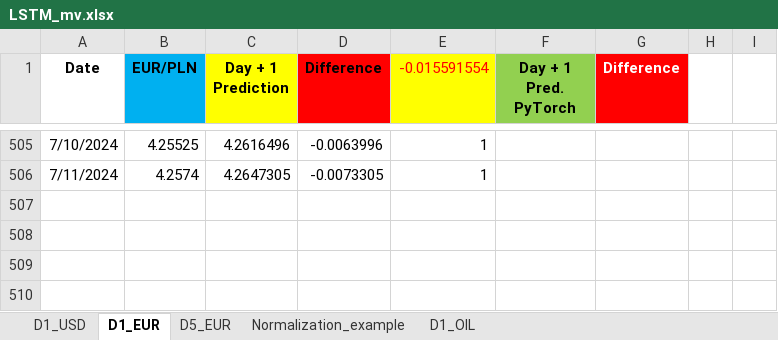
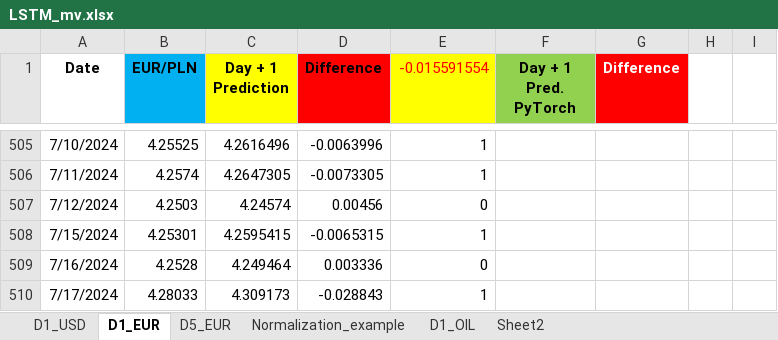
Before and after one commit to Mike7205/comm10, an Excel workbook: LSTM_mv.xlsx, sheet D1_EUR, drawn as a sheet; only a part is shown, gaps mark what is left out; values as stored, in another font and other column widths than the file's, no borders; the diff names each change by its address in the sheet, - before the commit and + after, or states it on an @@ line.

```diff
--- a/LSTM_mv.xlsx (sheet D1_EUR)
+++ b/LSTM_mv.xlsx (sheet D1_EUR)
+sheet tab: Sheet2
+row 507: 7/12/2024 | 4.2503 | 4.24574 | 0.00456 | 0
+row 508: 7/15/2024 | 4.25301 | 4.2595415 | -0.0065315 | 1
+row 509: 7/16/2024 | 4.2528 | 4.249464 | 0.003336 | 0
+row 510: 7/17/2024 | 4.28033 | 4.309173 | -0.028843 | 1
```
Also changed, not shown: sheet D1_USD, sheet D5_EUR.
